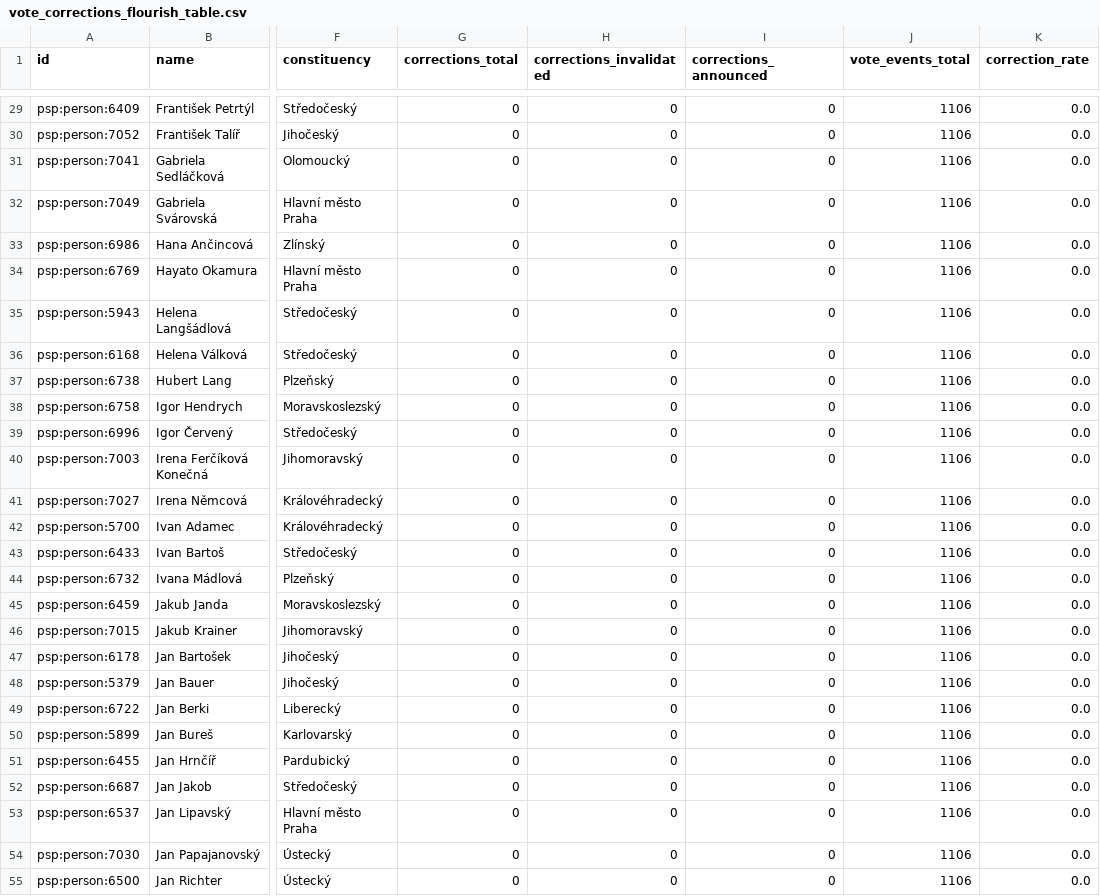
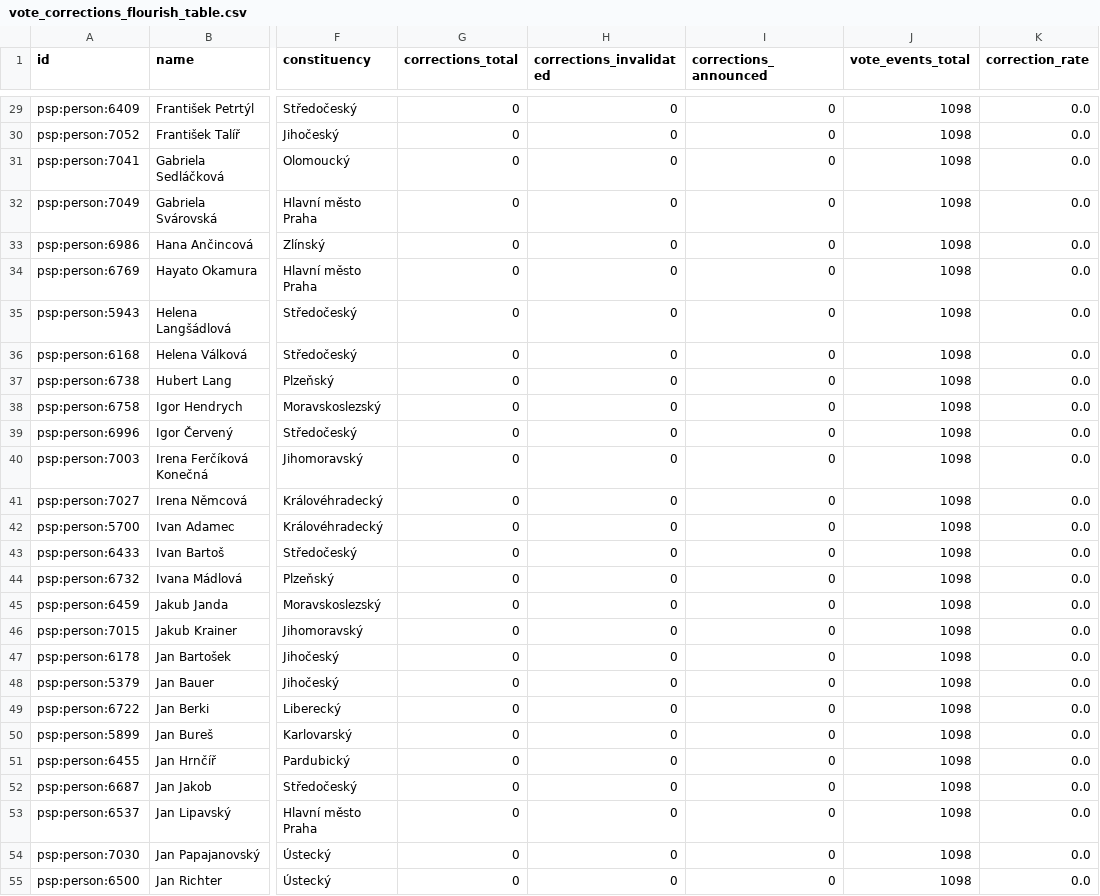
Before and after one commit to michalskop/cz-psp-data-2025-202x, a CSV file: analyses/vote-corrections/outputs/vote_corrections_flourish_table.csv, drawn as a sheet; only a part is shown, gaps mark what is left out; the diff covers the shown part only; the diff names each change by its address in the sheet, - before the commit and + after, or states it on an @@ line.

```diff
--- a/analyses/vote-corrections/outputs/vote_corrections_flourish_table.csv
+++ b/analyses/vote-corrections/outputs/vote_corrections_flourish_table.csv
-J29:J55 (vote_events_total): 1106
+J29:J55 (vote_events_total): 1098
```
Also changed, not shown: 173 edited cells elsewhere in this file, analyses/attendance/outputs/attendance_flourish_table.csv, analyses/govity/outputs/govity_flourish_table.csv, 15 other files.
